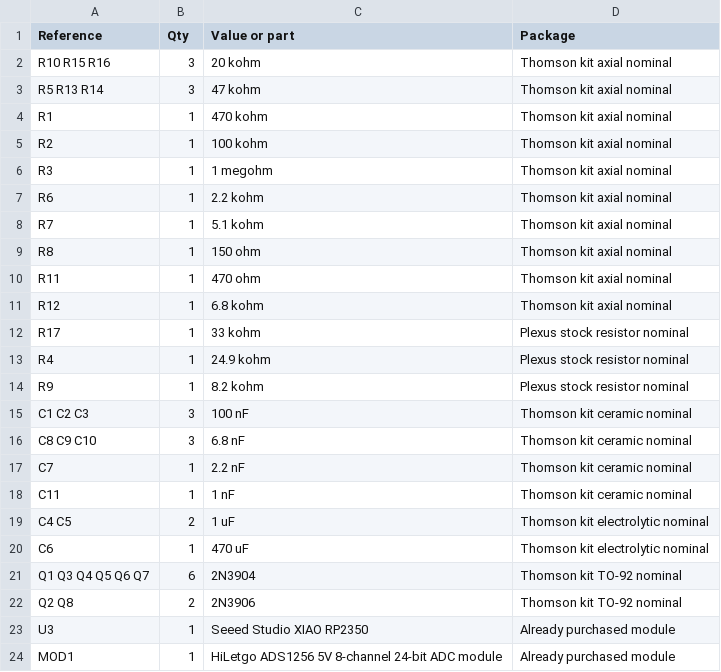
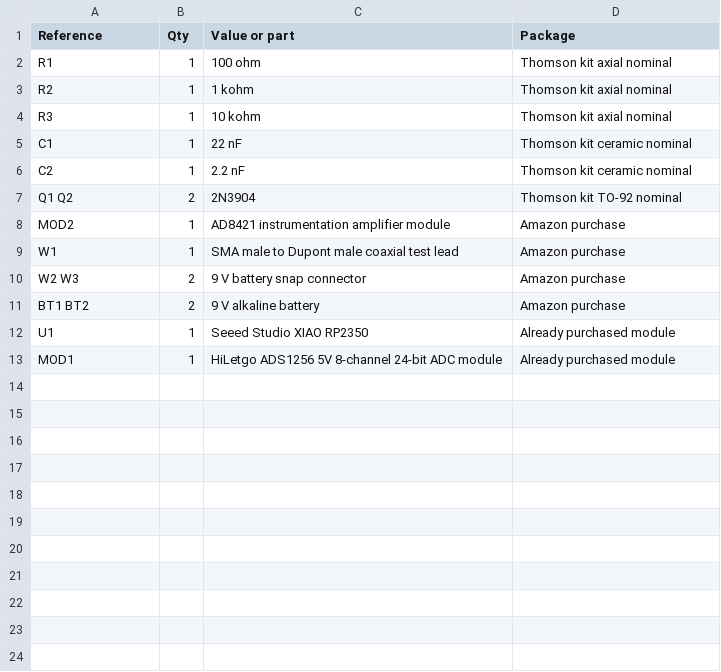
Before and after one commit to ethanewer/ece455, a CSV file: receiver_design/bom.csv, drawn as a sheet.

```diff
--- a/receiver_design/bom.csv
+++ b/receiver_design/bom.csv
@@ -1,24 +1,13 @@
 Reference,Qty,Value or part,Package
-R10 R15 R16,3,20 kohm,Thomson kit axial nominal
-R5 R13 R14,3,47 kohm,Thomson kit axial nominal
-R1,1,470 kohm,Thomson kit axial nominal
-R2,1,100 kohm,Thomson kit axial nominal
-R3,1,1 megohm,Thomson kit axial nominal
-R6,1,2.2 kohm,Thomson kit axial nominal
-R7,1,5.1 kohm,Thomson kit axial nominal
-R8,1,150 ohm,Thomson kit axial nominal
-R11,1,470 ohm,Thomson kit axial nominal
-R12,1,6.8 kohm,Thomson kit axial nominal
-R17,1,33 kohm,Plexus stock resistor nominal
-R4,1,24.9 kohm,Plexus stock resistor nominal
-R9,1,8.2 kohm,Plexus stock resistor nominal
-C1 C2 C3,3,100 nF,Thomson kit ceramic nominal
-C8 C9 C10,3,6.8 nF,Thomson kit ceramic nominal
-C7,1,2.2 nF,Thomson kit ceramic nominal
-C11,1,1 nF,Thomson kit ceramic nominal
-C4 C5,2,1 uF,Thomson kit electrolytic nominal
-C6,1,470 uF,Thomson kit electrolytic nominal
-Q1 Q3 Q4 Q5 Q6 Q7,6,2N3904,Thomson kit TO-92 nominal
-Q2 Q8,2,2N3906,Thomson kit TO-92 nominal
-U3,1,Seeed Studio XIAO RP2350,Already purchased module
+R1,1,100 ohm,Thomson kit axial nominal
+R2,1,1 kohm,Thomson kit axial nominal
+R3,1,10 kohm,Thomson kit axial nominal
+C1,1,22 nF,Thomson kit ceramic nominal
+C2,1,2.2 nF,Thomson kit ceramic nominal
+Q1 Q2,2,2N3904,Thomson kit TO-92 nominal
+MOD2,1,AD8421 instrumentation amplifier module,Amazon purchase
+W1,1,SMA male to Dupont male coaxial test lead,Amazon purchase
+W2 W3,2,9 V battery snap connector,Amazon purchase
+BT1 BT2,2,9 V alkaline battery,Amazon purchase
+U1,1,Seeed Studio XIAO RP2350,Already purchased module
 MOD1,1,HiLetgo ADS1256 5V 8-channel 24-bit ADC module,Already purchased module
```
Also changed, not shown: 33 other files.
